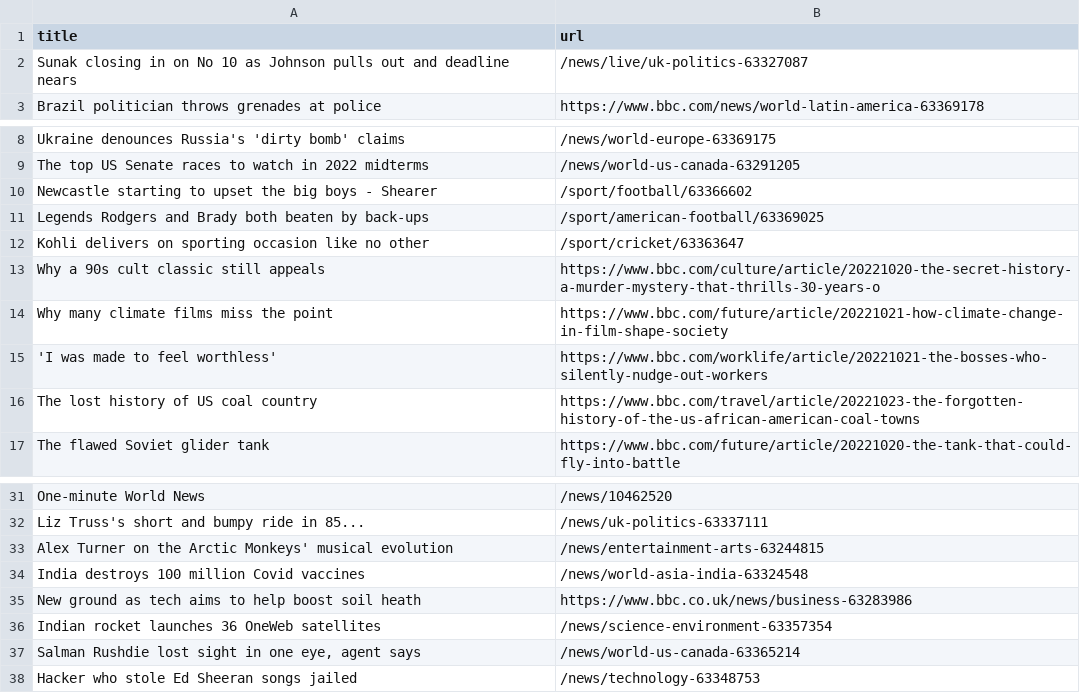
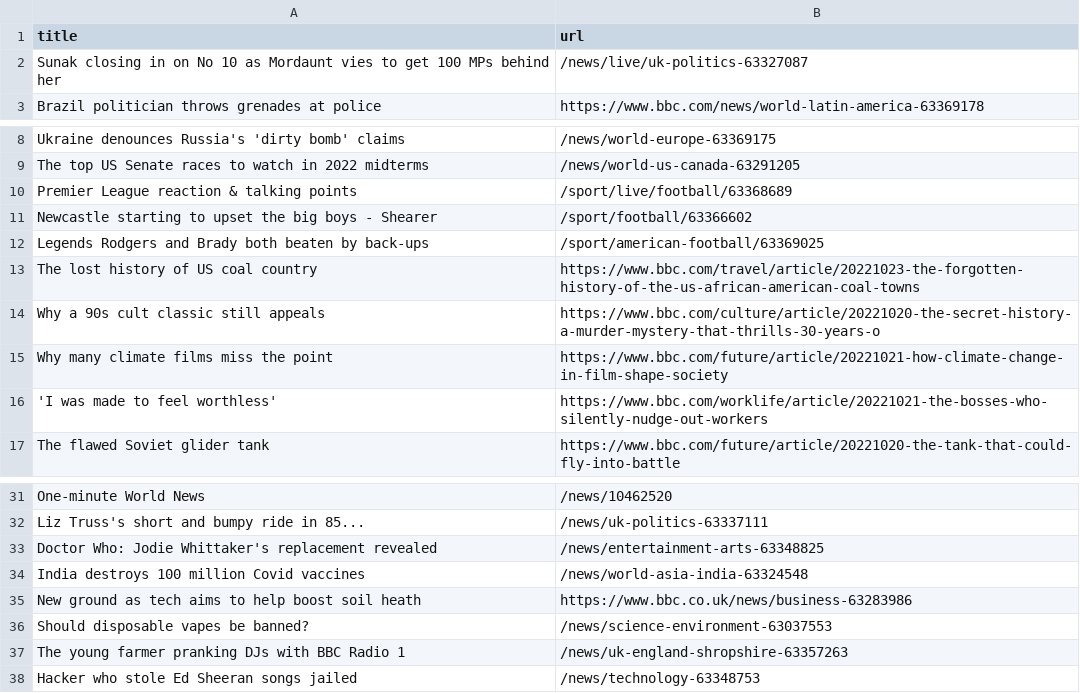
Before and after one commit to tengj98/automatic-scraper-bbc, a CSV file: bbc.csv, drawn as a sheet; only a part is shown, gaps mark what is left out.

```diff
--- a/bbc.csv
+++ b/bbc.csv
@@ -1,3 +1,3 @@
 title,url
-Sunak closing in on No 10 as Johnson pulls out and deadline nears,/news/live/uk-politics-63327087
+Sunak closing in on No 10 as Mordaunt vies to get 100 MPs behind her,/news/live/uk-politics-63327087
 Brazil politician throws grenades at police,https://www.bbc.com/news/world-latin-america-63369178
@@ -9,5 +9,6 @@ Ukraine denounces Russia's 'dirty bomb' claims,/news/world-europe-63369175
 The top US Senate races to watch in 2022 midterms,/news/world-us-canada-63291205
+Premier League reaction & talking points,/sport/live/football/63368689
 Newcastle starting to upset the big boys - Shearer,/sport/football/63366602
 Legends Rodgers and Brady both beaten by back-ups,/sport/american-football/63369025
-Kohli delivers on sporting occasion like no other,/sport/cricket/63363647
+The lost history of US coal country,https://www.bbc.com/travel/article/20221023-the-forgotten-history-of-the-us-african-american-coal-towns
 Why a 90s cult classic still appeals,https://www.bbc.com/culture/article/20221020-the-secret-history-a-murder-mystery-that-thrills-30-years-o
@@ -15,3 +16,2 @@ Why many climate films miss the point,https://www.bbc.com/future/article/2022102
 'I was made to feel worthless',https://www.bbc.com/worklife/article/20221021-the-bosses-who-silently-nudge-out-workers
-The lost history of US coal country,https://www.bbc.com/travel/article/20221023-the-forgotten-history-of-the-us-african-american-coal-towns
 The flawed Soviet glider tank,https://www.bbc.com/future/article/20221020-the-tank-that-could-fly-into-battle
@@ -32,7 +32,7 @@ One-minute World News,/news/10462520
 Liz Truss's short and bumpy ride in 85...,/news/uk-politics-63337111
-Alex Turner on the Arctic Monkeys' musical evolution,/news/entertainment-arts-63244815
+Doctor Who: Jodie Whittaker's replacement revealed,/news/entertainment-arts-63348825
 India destroys 100 million Covid vaccines,/news/world-asia-india-63324548
 New ground as tech aims to help boost soil heath,https://www.bbc.co.uk/news/business-63283986
-Indian rocket launches 36 OneWeb satellites,/news/science-environment-63357354
-"Salman Rushdie lost sight in one eye, agent says",/news/world-us-canada-63365214
+Should disposable vapes be banned?,/news/science-environment-63037553
+The young farmer pranking DJs with BBC Radio 1,/news/uk-england-shropshire-63357263
 Hacker who stole Ed Sheeran songs jailed,/news/technology-63348753
```
